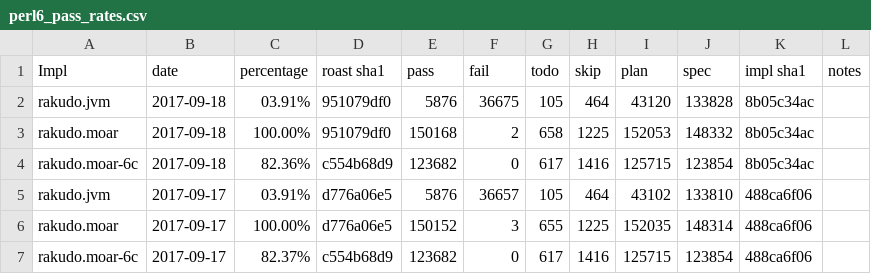
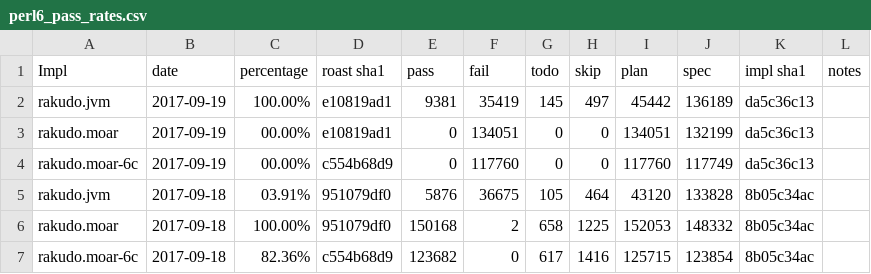
Before and after one commit to usev6/perl6-roast-data, a CSV file: perl6_pass_rates.csv, drawn as a sheet; only a part is shown; the shorter side is filled out with more unchanged rows.

```diff
--- a/perl6_pass_rates.csv
+++ b/perl6_pass_rates.csv
@@ -1,2 +1,5 @@
 Impl,date,percentage,"roast sha1",pass,fail,todo,skip,plan,spec,"impl sha1",notes
+rakudo.jvm,2017-09-19,100.00%,e10819ad1,9381,35419,145,497,45442,136189,da5c36c13,
+rakudo.moar,2017-09-19,00.00%,e10819ad1,0,134051,0,0,134051,132199,da5c36c13,
+rakudo.moar-6c,2017-09-19,00.00%,c554b68d9,0,117760,0,0,117760,117749,da5c36c13,
 rakudo.jvm,2017-09-18,03.91%,951079df0,5876,36675,105,464,43120,133828,8b05c34ac,
```
Also changed, not shown: 3 other files.
